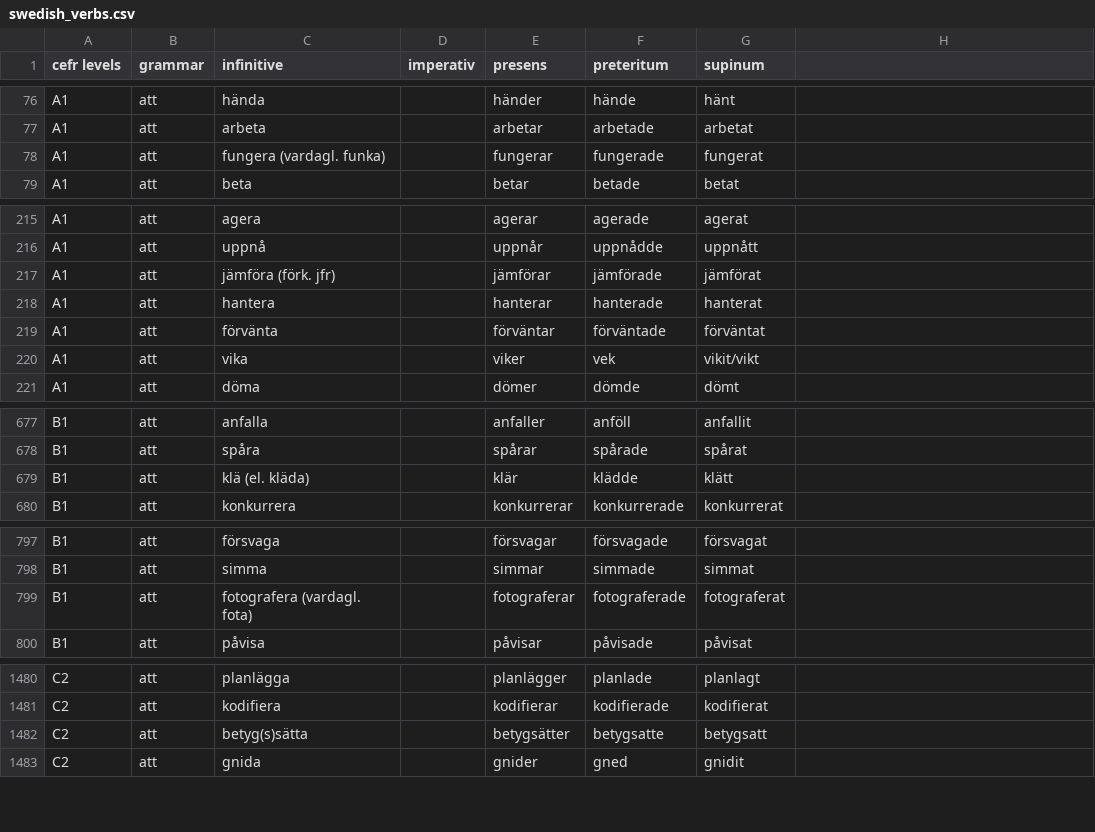
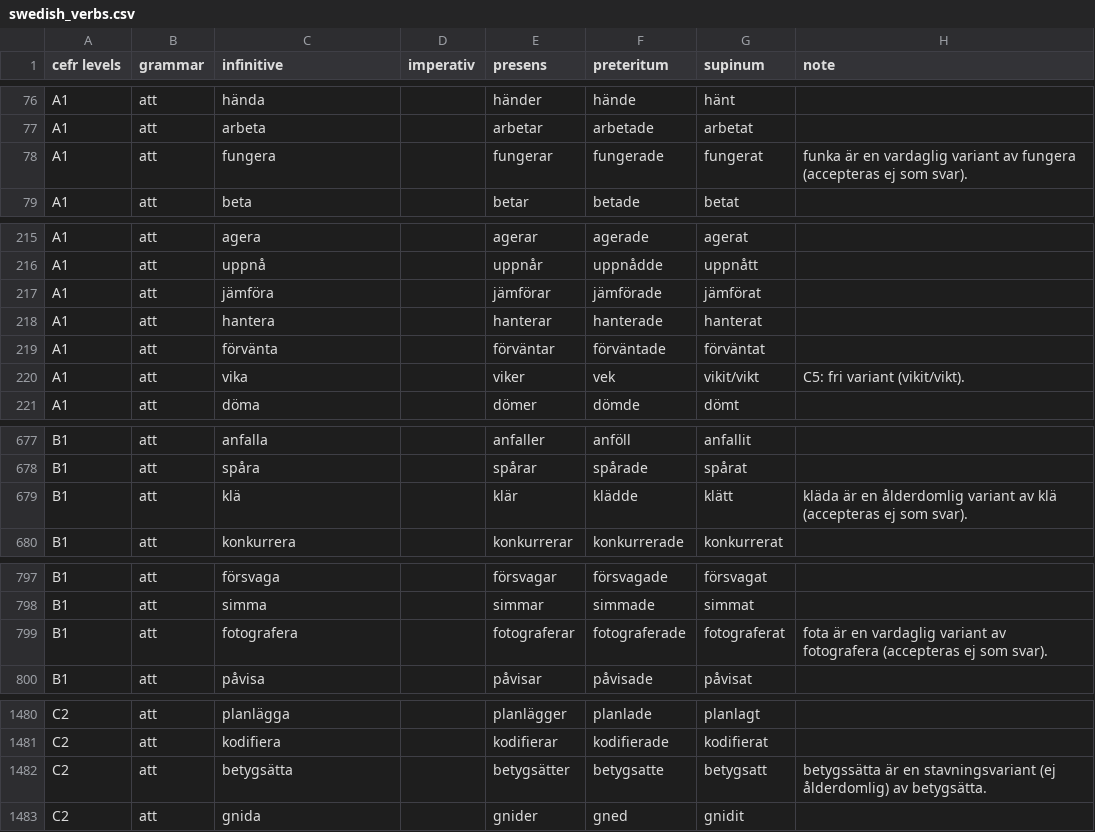
Before and after one commit to ordboj/ordboj, a CSV file: public/data/swedish_verbs.csv, drawn as a sheet; only a part is shown, gaps mark what is left out; the diff covers the shown part only.

Commit message:
fix: implement #43 verb-data conventions (lemma cleanup, note, C5/C6) (#279)
Removes parentheses/slashes from the 8 annotated CSV lemmas (ta, ge,
fungera, be, jamfora, kla, fotografera, betyg(s)satta), adding a note
column that names each dropped archaic/colloquial variant.

Classifies the 9 slash rows plus mala against Wiktionary/SAOL evidence
as free variant, sense-conditioned or archaic-dropped, with a source
comment per row; syncs lagga's CSV preteritum cell to the la/lade
alternates already shipped in verbData.ts.

Adds VerbData.note and VerbData.alternatesNote plus the C6a override in
getAlternatesDisclosure, so a sense-conditioned pair can show its own
disclosure line instead of the generic "Both X and Y" sentence. No
VERB_DATA row inserted, deleted or reordered.

```diff
--- a/public/data/swedish_verbs.csv
+++ b/public/data/swedish_verbs.csv
@@ -1 +1 @@
-cefr levels,grammar,infinitive,imperativ,presens,preteritum,supinum
+cefr levels,grammar,infinitive,imperativ,presens,preteritum,supinum,note
@@ -78 +78 @@ A1,att,arbeta,,arbetar,arbetade,arbetat
-A1,att,fungera (vardagl. funka),,fungerar,fungerade,fungerat
+A1,att,fungera,,fungerar,fungerade,fungerat,funka är en vardaglig variant av fungera (accepteras ej som svar).
@@ -217 +217 @@ A1,att,uppnå,,uppnår,uppnådde,uppnått
-A1,att,jämföra (förk. jfr),,jämförar,jämförade,jämförat
+A1,att,jämföra,,jämförar,jämförade,jämförat,
@@ -220 +220 @@ A1,att,förvänta,,förväntar,förväntade,förväntat
-A1,att,vika,,viker,vek,vikit/vikt
+A1,att,vika,,viker,vek,vikit/vikt,C5: fri variant (vikit/vikt).
@@ -679 +679 @@ B1,att,spåra,,spårar,spårade,spårat
-B1,att,klä (el. kläda),,klär,klädde,klätt
+B1,att,klä,,klär,klädde,klätt,kläda är en ålderdomlig variant av klä (accepteras ej som svar).
@@ -799 +799 @@ B1,att,simma,,simmar,simmade,simmat
-B1,att,fotografera (vardagl. fota),,fotograferar,fotograferade,fotograferat
+B1,att,fotografera,,fotograferar,fotograferade,fotograferat,fota är en vardaglig variant av fotografera (accepteras ej som svar).
@@ -1482 +1482 @@ C2,att,kodifiera,,kodifierar,kodifierade,kodifierat
-C2,att,betyg(s)sätta,,betygsätter,betygsatte,betygsatt
+C2,att,betygsätta,,betygsätter,betygsatte,betygsatt,betygssätta är en stavningsvariant (ej ålderdomlig) av betygsätta.
```
Also changed, not shown: 22 edited cells elsewhere in this file, 2 other files.
